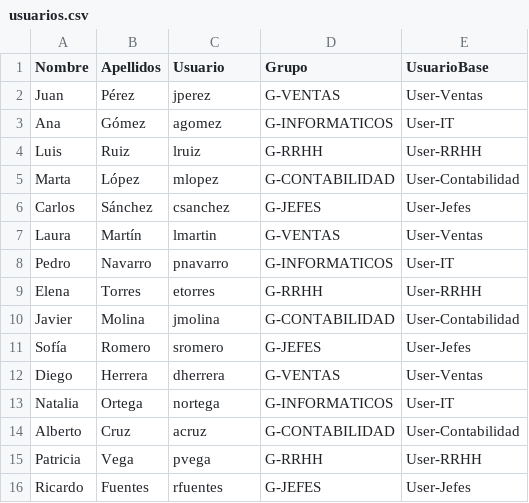
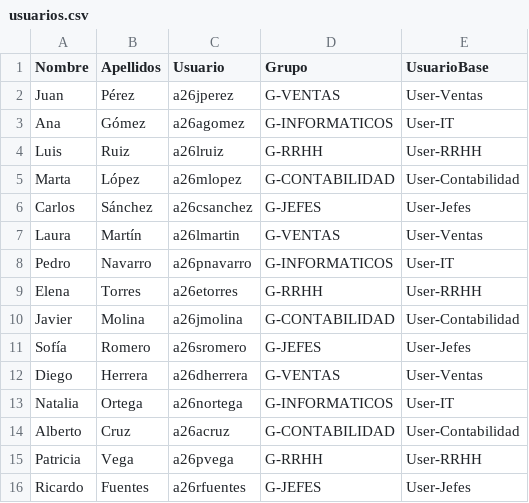
Before and after one commit to a24lucasba/ASO-AD, a CSV file: usuarios.csv, drawn as a sheet.

```diff
--- a/usuarios.csv
+++ b/usuarios.csv
@@ -1,16 +1,16 @@
 Nombre,Apellidos,Usuario,Grupo,UsuarioBase
-Juan,Pérez,jperez,G-VENTAS,User-Ventas
-Ana,Gómez,agomez,G-INFORMATICOS,User-IT
-Luis,Ruiz,lruiz,G-RRHH,User-RRHH
-Marta,López,mlopez,G-CONTABILIDAD,User-Contabilidad
-Carlos,Sánchez,csanchez,G-JEFES,User-Jefes
-Laura,Martín,lmartin,G-VENTAS,User-Ventas
-Pedro,Navarro,pnavarro,G-INFORMATICOS,User-IT
-Elena,Torres,etorres,G-RRHH,User-RRHH
-Javier,Molina,jmolina,G-CONTABILIDAD,User-Contabilidad
-Sofía,Romero,sromero,G-JEFES,User-Jefes
-Diego,Herrera,dherrera,G-VENTAS,User-Ventas
-Natalia,Ortega,nortega,G-INFORMATICOS,User-IT
-Alberto,Cruz,acruz,G-CONTABILIDAD,User-Contabilidad
-Patricia,Vega,pvega,G-RRHH,User-RRHH
-Ricardo,Fuentes,rfuentes,G-JEFES,User-Jefes
+Juan,Pérez,a26jperez,G-VENTAS,User-Ventas
+Ana,Gómez,a26agomez,G-INFORMATICOS,User-IT
+Luis,Ruiz,a26lruiz,G-RRHH,User-RRHH
+Marta,López,a26mlopez,G-CONTABILIDAD,User-Contabilidad
+Carlos,Sánchez,a26csanchez,G-JEFES,User-Jefes
+Laura,Martín,a26lmartin,G-VENTAS,User-Ventas
+Pedro,Navarro,a26pnavarro,G-INFORMATICOS,User-IT
+Elena,Torres,a26etorres,G-RRHH,User-RRHH
+Javier,Molina,a26jmolina,G-CONTABILIDAD,User-Contabilidad
+Sofía,Romero,a26sromero,G-JEFES,User-Jefes
+Diego,Herrera,a26dherrera,G-VENTAS,User-Ventas
+Natalia,Ortega,a26nortega,G-INFORMATICOS,User-IT
+Alberto,Cruz,a26acruz,G-CONTABILIDAD,User-Contabilidad
+Patricia,Vega,a26pvega,G-RRHH,User-RRHH
+Ricardo,Fuentes,a26rfuentes,G-JEFES,User-Jefes
```
Also changed, not shown: 7 other files.
